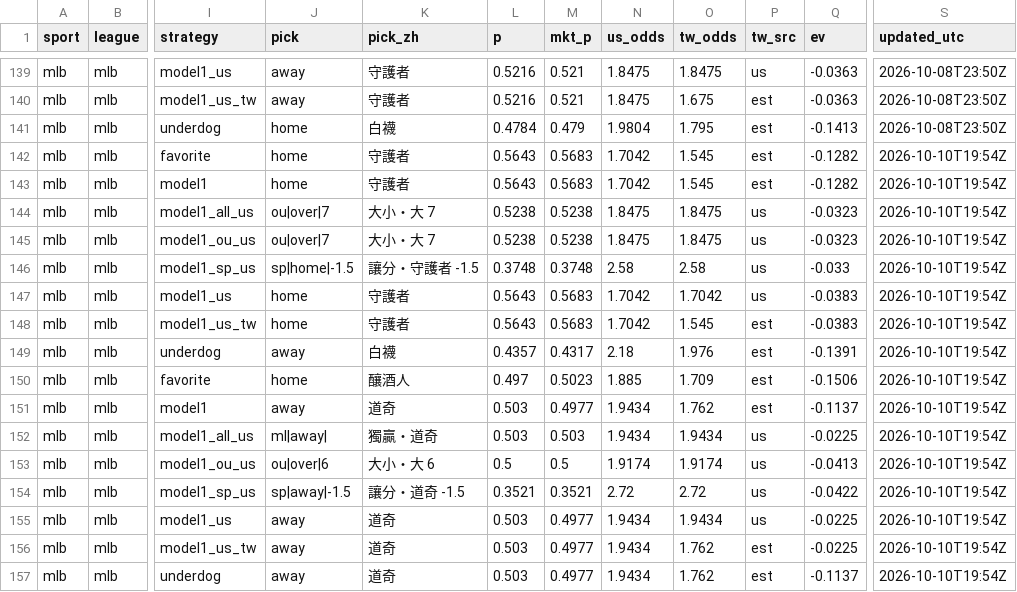
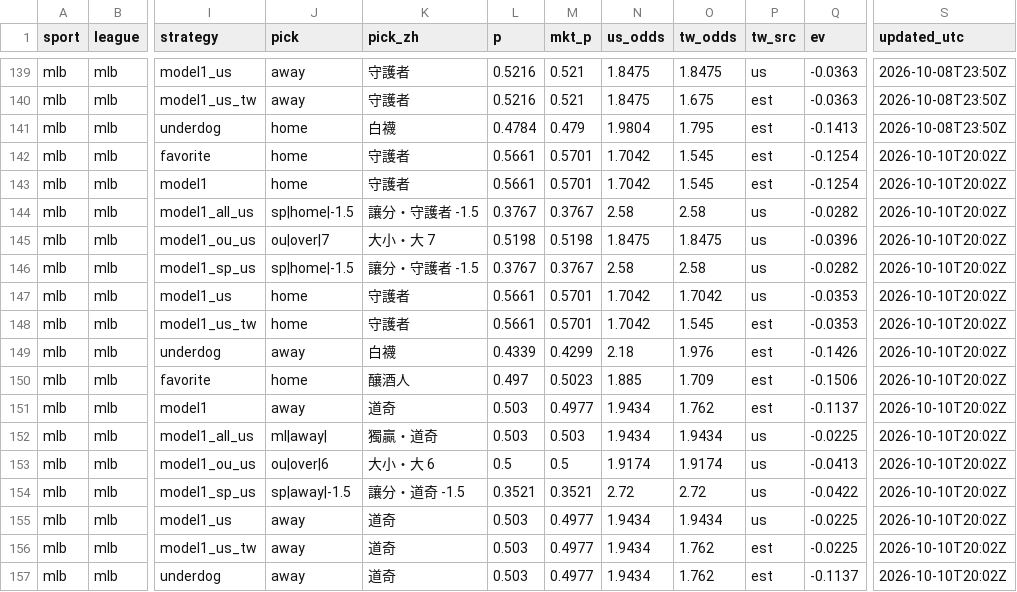
Before and after one commit to fallking123/money-flow-tracker, a CSV file: docs/data/mlb/model_picks.csv, drawn as a sheet; only a part is shown, gaps mark what is left out; the diff names each change by its address in the sheet, - before the commit and + after, or states it on an @@ line.

```diff
--- a/docs/data/mlb/model_picks.csv
+++ b/docs/data/mlb/model_picks.csv
-L142:L143 (p): 0.5643
+L142:L143 (p): 0.5661
-M142:M143 (mkt_p): 0.5683
+M142:M143 (mkt_p): 0.5701
-Q142:Q143 (ev): -0.1282
+Q142:Q143 (ev): -0.1254
-S142:S157 (updated_utc): 2026-10-10T19:54Z
+S142:S157 (updated_utc): 2026-10-10T20:02Z
-J144 (pick): ou|over|7
+J144 (pick): sp|home|-1.5
-K144 (pick_zh): 大小・大 7
+K144 (pick_zh): 讓分・守護者 -1.5
-L144 (p): 0.5238
+L144 (p): 0.3767
-M144 (mkt_p): 0.5238
+M144 (mkt_p): 0.3767
-N144 (us_odds): 1.8475
+N144 (us_odds): 2.58
-O144 (tw_odds): 1.8475
+O144 (tw_odds): 2.58
-Q144 (ev): -0.0323
+Q144 (ev): -0.0282
-L145 (p): 0.5238
+L145 (p): 0.5198
-M145 (mkt_p): 0.5238
+M145 (mkt_p): 0.5198
-Q145 (ev): -0.0323
+Q145 (ev): -0.0396
-L146 (p): 0.3748
+L146 (p): 0.3767
-M146 (mkt_p): 0.3748
+M146 (mkt_p): 0.3767
-Q146 (ev): -0.033
+Q146 (ev): -0.0282
-L147:L148 (p): 0.5643
+L147:L148 (p): 0.5661
-M147:M148 (mkt_p): 0.5683
+M147:M148 (mkt_p): 0.5701
-Q147:Q148 (ev): -0.0383
+Q147:Q148 (ev): -0.0353
-L149 (p): 0.4357
+L149 (p): 0.4339
-M149 (mkt_p): 0.4317
+M149 (mkt_p): 0.4299
-Q149 (ev): -0.1391
+Q149 (ev): -0.1426
```
Also changed, not shown: docs/data/mlb/pinnacle_2026-10.csv, docs/data/nba/extra_odds_2026-10.csv, 7 other files.
